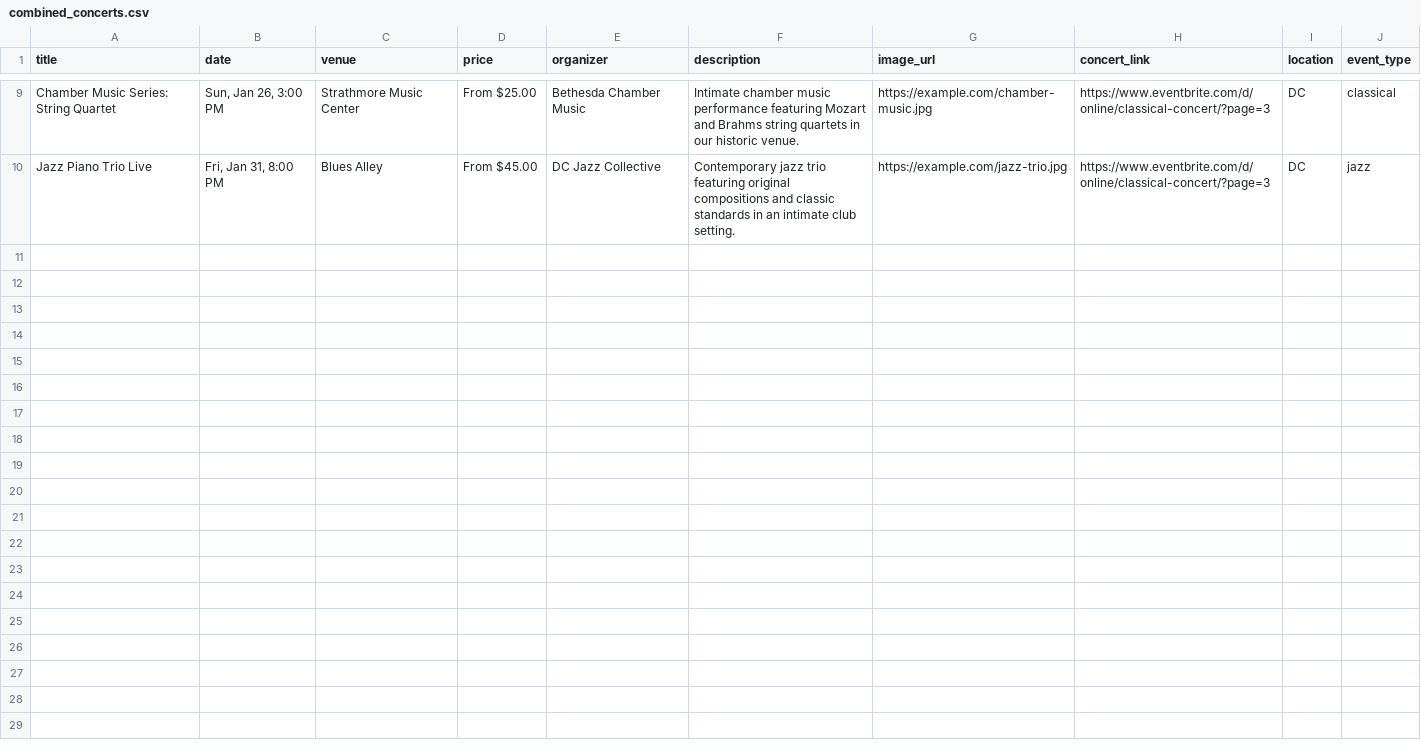
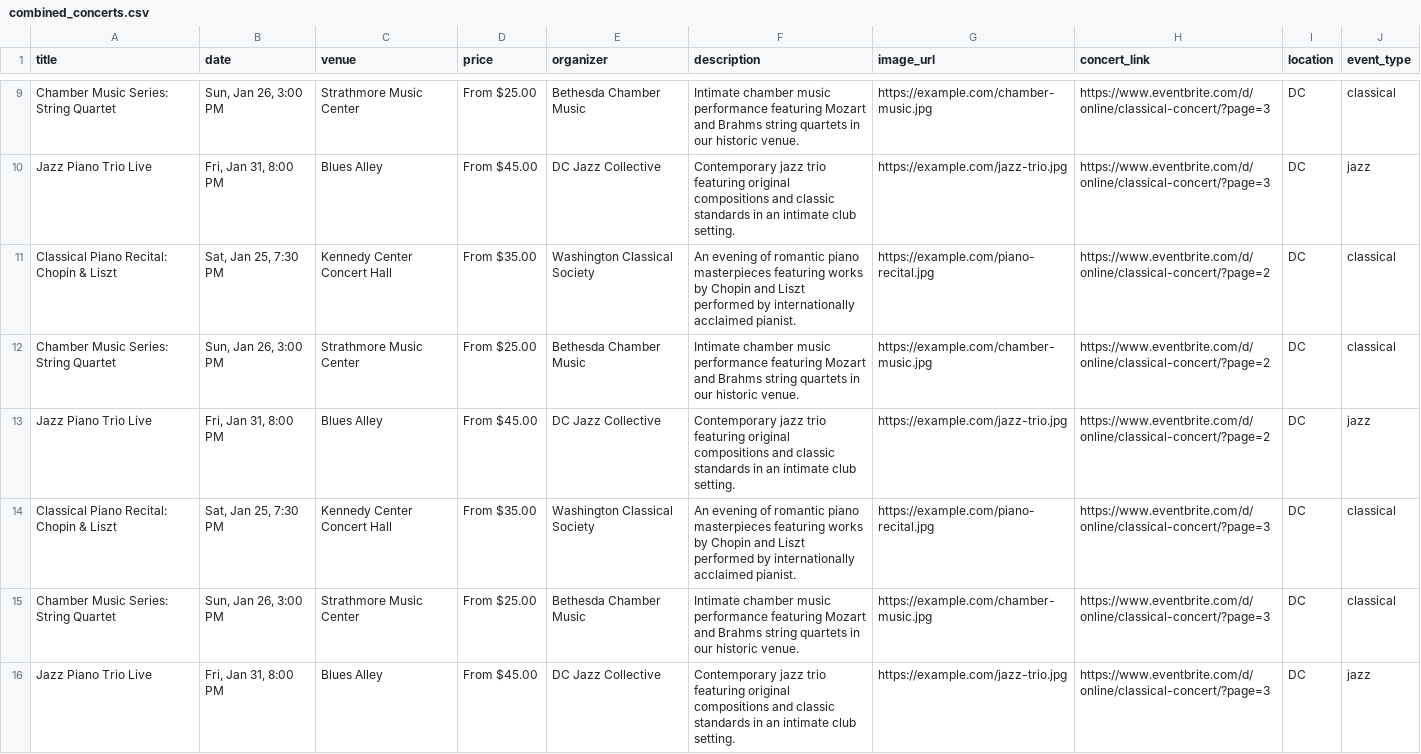
Before and after one commit to dkyol/website-beta-replit, a CSV file: combined_concerts.csv, drawn as a sheet; only a part is shown, gaps mark what is left out; the diff covers the shown part only; the diff names each change by its address in the sheet, - before the commit and + after, or states it on an @@ line.

```diff
--- a/combined_concerts.csv
+++ b/combined_concerts.csv
+row 11: Classical Piano Recital: Chopin & Liszt | Sat, Jan 25, 7:30 PM | Kennedy Center Concert Hall | From $35.00 | Washington Classical Society | An evening of romantic piano masterpieces featuring works by Chopin and Liszt performed by internationally acclaimed pianist. | https://example.com/piano-recital.jpg | https://www.eventbrite.com/d/online/classical-concert/?page=2 | DC | classical
+row 12: Chamber Music Series: String Quartet | Sun, Jan 26, 3:00 PM | Strathmore Music Center | From $25.00 | Bethesda Chamber Music | Intimate chamber music performance featuring Mozart and Brahms string quartets in our historic venue. | https://example.com/chamber-music.jpg | https://www.eventbrite.com/d/online/classical-concert/?page=2 | DC | classical
+row 13: Jazz Piano Trio Live | Fri, Jan 31, 8:00 PM | Blues Alley | From $45.00 | DC Jazz Collective | Contemporary jazz trio featuring original compositions and classic standards in an intimate club setting. | https://example.com/jazz-trio.jpg | https://www.eventbrite.com/d/online/classical-concert/?page=2 | DC | jazz
+row 14: Classical Piano Recital: Chopin & Liszt | Sat, Jan 25, 7:30 PM | Kennedy Center Concert Hall | From $35.00 | Washington Classical Society | An evening of romantic piano masterpieces featuring works by Chopin and Liszt performed by internationally acclaimed pianist. | https://example.com/piano-recital.jpg | https://www.eventbrite.com/d/online/classical-concert/?page=3 | DC | classical
+row 15: Chamber Music Series: String Quartet | Sun, Jan 26, 3:00 PM | Strathmore Music Center | From $25.00 | Bethesda Chamber Music | Intimate chamber music performance featuring Mozart and Brahms string quartets in our historic venue. | https://example.com/chamber-music.jpg | https://www.eventbrite.com/d/online/classical-concert/?page=3 | DC | classical
+row 16: Jazz Piano Trio Live | Fri, Jan 31, 8:00 PM | Blues Alley | From $45.00 | DC Jazz Collective | Contemporary jazz trio featuring original compositions and classic standards in an intimate club setting. | https://example.com/jazz-trio.jpg | https://www.eventbrite.com/d/online/classical-concert/?page=3 | DC | jazz
```
Also changed, not shown: 6 added rows elsewhere in this file, 4 other files.
